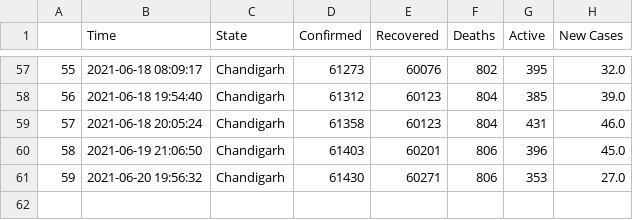
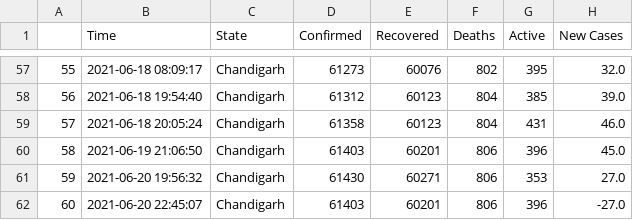
Before and after one commit to dakkshesh07/covid19_data-india-DERP, a CSV file: Chandigarh/data-Chandigarh.csv, drawn as a sheet; only a part is shown, gaps mark what is left out; the diff names each change by its address in the sheet, - before the commit and + after, or states it on an @@ line.

Commit message:
Chandigarh: upload updated datasets, fetched on 2021-06-20 22:45:07

```diff
--- a/Chandigarh/data-Chandigarh.csv
+++ b/Chandigarh/data-Chandigarh.csv
+row 62: 60 | 2021-06-20 22:45:07 | Chandigarh | 61403 | 60201 | 806 | 396 | -27.0
```
